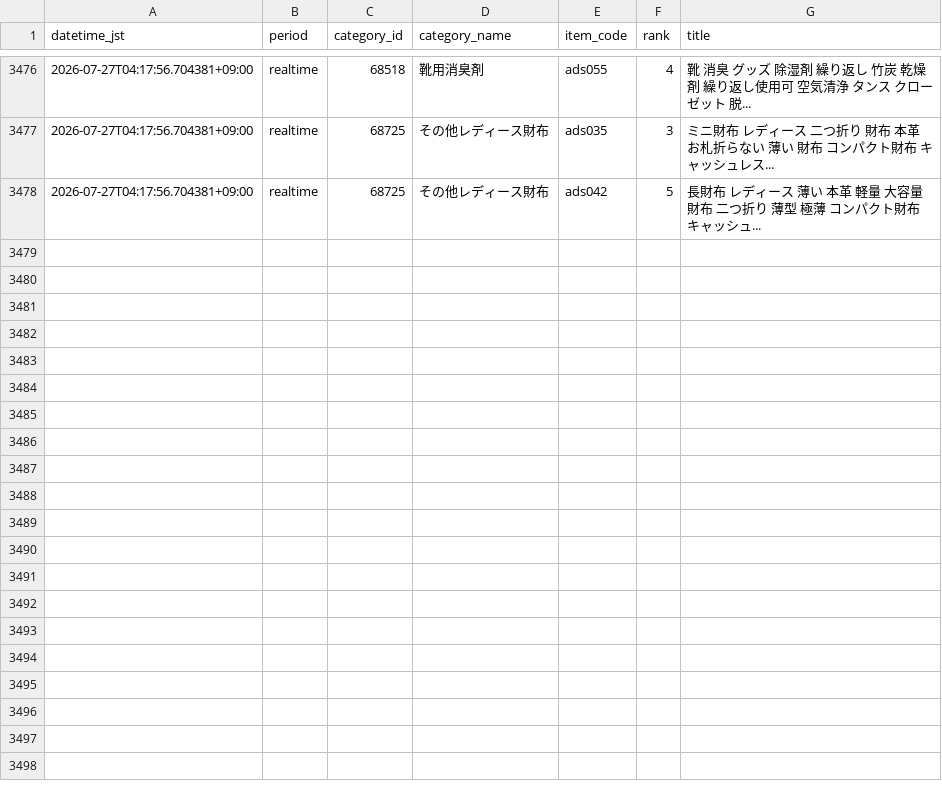
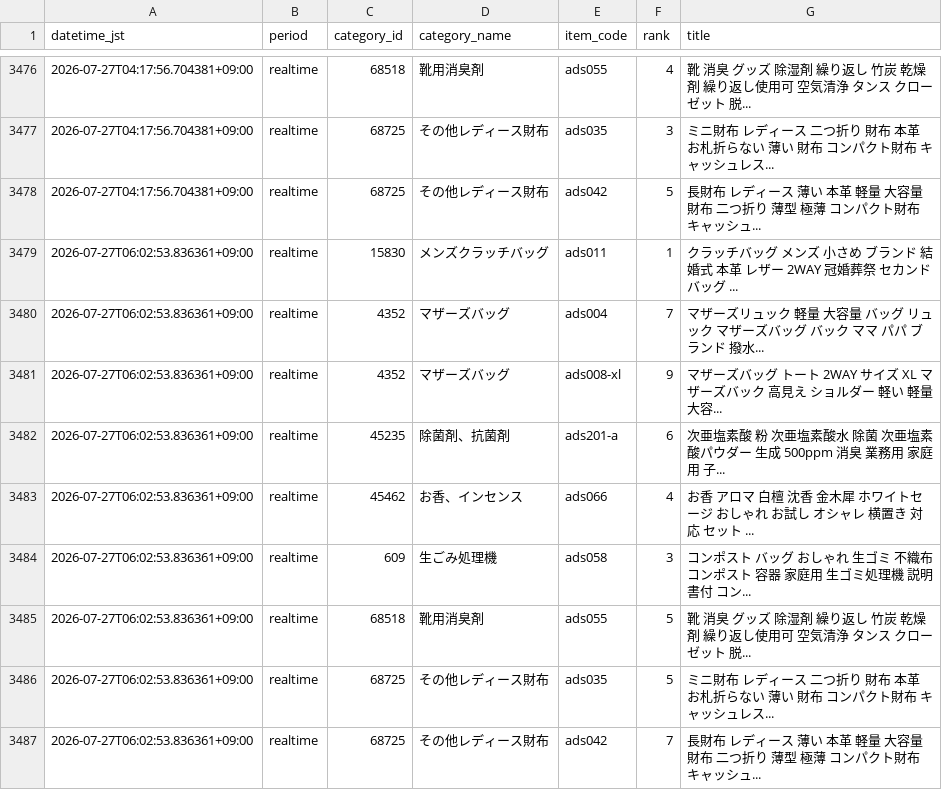
Before and after one commit to ads-hideki/yahoo-ranking-monitor, a CSV file: data/history.csv, drawn as a sheet; only a part is shown, gaps mark what is left out.

```diff
--- a/data/history.csv
+++ b/data/history.csv
@@ -3478 +3478,10 @@
 2026-07-27T04:17:56.704381+09:00,realtime,68725,その他レディース財布,ads042,5,長財布 レディース 薄い 本革 軽量 大容量 財布 二つ折り 薄型 極薄 コンパクト財布 キャッシュ...
+2026-07-27T06:02:53.836361+09:00,realtime,15830,メンズクラッチバッグ,ads011,1,クラッチバッグ メンズ 小さめ ブランド 結婚式 本革 レザー 2WAY 冠婚葬祭 セカンドバッグ ...
+2026-07-27T06:02:53.836361+09:00,realtime,4352,マザーズバッグ,ads004,7,マザーズリュック 軽量 大容量 バッグ リュック マザーズバッグ バック ママ パパ ブランド 撥水...
+2026-07-27T06:02:53.836361+09:00,realtime,4352,マザーズバッグ,ads008-xl,9,マザーズバッグ トート 2WAY サイズ XL マザーズバック 高見え ショルダー 軽い 軽量 大容...
+2026-07-27T06:02:53.836361+09:00,realtime,45235,除菌剤、抗菌剤,ads201-a,6,次亜塩素酸 粉 次亜塩素酸水 除菌 次亜塩素酸パウダー 生成 500ppm 消臭 業務用 家庭用 子...
+2026-07-27T06:02:53.836361+09:00,realtime,45462,お香、インセンス,ads066,4,お香 アロマ 白檀 沈香 金木犀 ホワイトセージ おしゃれ お試し オシャレ 横置き 対応 セット ...
+2026-07-27T06:02:53.836361+09:00,realtime,609,生ごみ処理機,ads058,3,コンポスト バッグ おしゃれ 生ゴミ 不織布 コンポスト 容器 家庭用 生ゴミ処理機 説明書付 コン...
+2026-07-27T06:02:53.836361+09:00,realtime,68518,靴用消臭剤,ads055,5,靴 消臭 グッズ 除湿剤 繰り返し 竹炭 乾燥剤 繰り返し使用可 空気清浄 タンス クローゼット 脱...
+2026-07-27T06:02:53.836361+09:00,realtime,68725,その他レディース財布,ads035,5,ミニ財布 レディース 二つ折り 財布 本革 お札折らない 薄い 財布 コンパクト財布 キャッシュレス...
+2026-07-27T06:02:53.836361+09:00,realtime,68725,その他レディース財布,ads042,7,長財布 レディース 薄い 本革 軽量 大容量 財布 二つ折り 薄型 極薄 コンパクト財布 キャッシュ...
```
Also changed, not shown: 3 other files.
